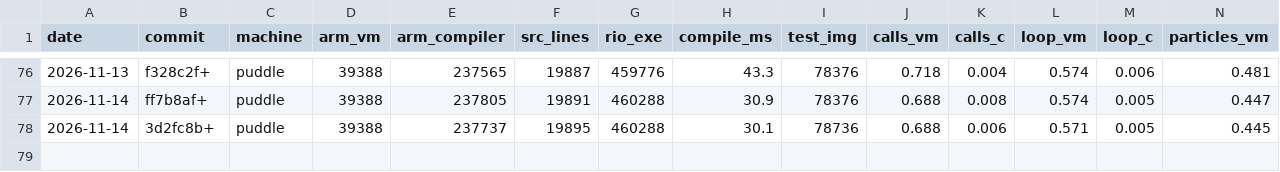
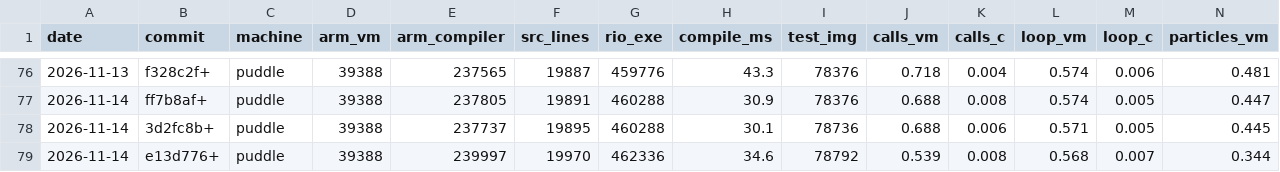
Before and after one commit to contextfreeinfo/rio, a CSV file: bench/stats.csv, drawn as a sheet; only a part is shown, gaps mark what is left out; rows hold the shown columns only; the diff names each change by its address in the sheet, - before the commit and + after, or states it on an @@ line.

```diff
--- a/bench/stats.csv
+++ b/bench/stats.csv
+row 79: 2026-11-14 | e13d776+ | puddle | 39388 | 239997 | 19970 | 462336 | 34.6 | 78792 | 0.539 | 0.008 | 0.568 | 0.007 | 0.344
```
Also changed, not shown: 10 other files.
